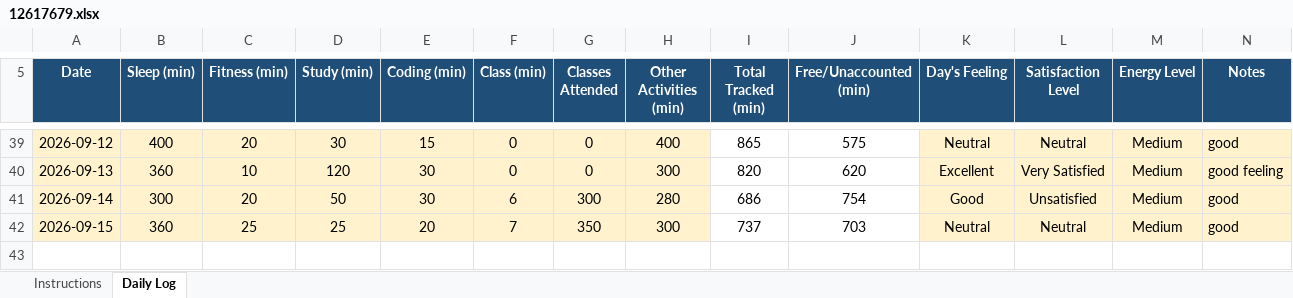
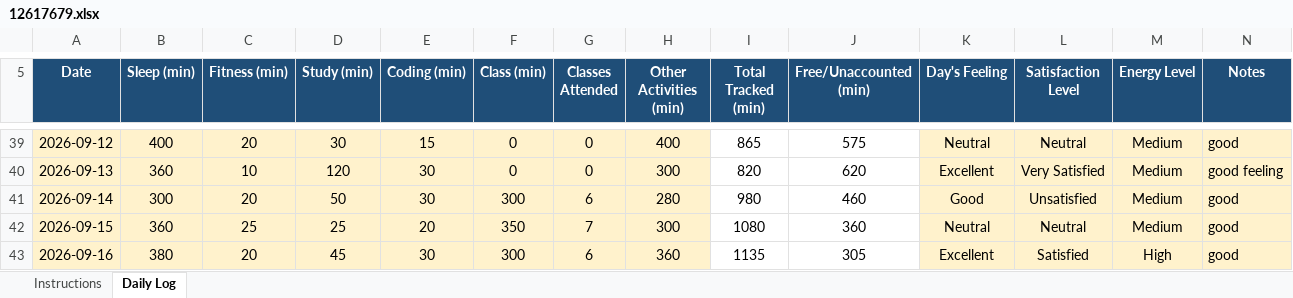
Before and after one commit to Mohit-2708/CAP776, an Excel workbook: 12617679.xlsx, sheet Daily Log, drawn as a sheet; only a part is shown, gaps mark what is left out; values as stored, in another font and other column widths than the file's, no borders; conditional formats not drawn; the diff names each change by its address in the sheet, - before the commit and + after, or states it on an @@ line.

Commit message:
36th commit

```diff
--- a/12617679.xlsx (sheet Daily Log)
+++ b/12617679.xlsx (sheet Daily Log)
-F41 (Class (min)): 6
+F41 (Class (min)): 300
-G41 (Classes Attended): 300
+G41 (Classes Attended): 6
-I41 (Total Tracked (min)): 686
+I41 (Total Tracked (min)): 980
-J41 (Free/Unaccounted (min)): 754
+J41 (Free/Unaccounted (min)): 460
-F42 (Class (min)): 7
+F42 (Class (min)): 350
-G42 (Classes Attended): 350
+G42 (Classes Attended): 7
-I42 (Total Tracked (min)): 737
+I42 (Total Tracked (min)): 1080
-J42 (Free/Unaccounted (min)): 703
+J42 (Free/Unaccounted (min)): 360
+row 43: 2026-09-16 | 380 | 20 | 45 | 30 | 300 | 6 | 360 | 1135 | 305 | Excellent | Satisfied | High | good
```
